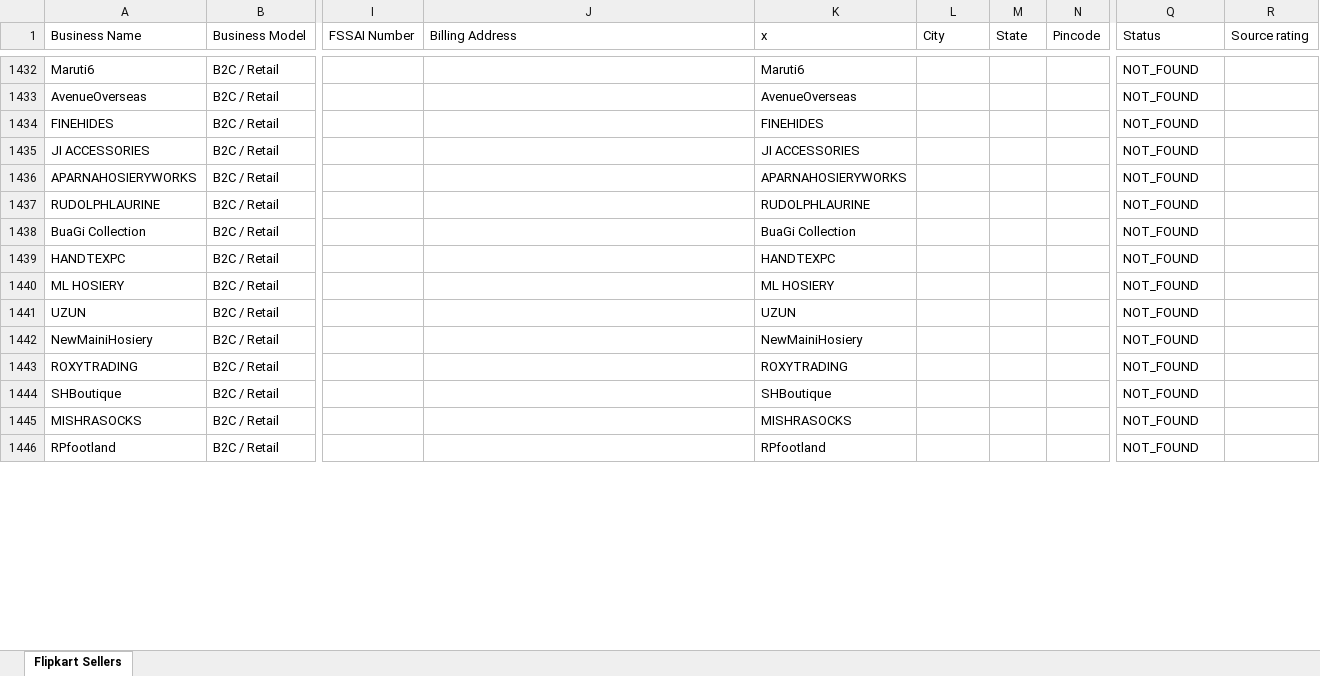
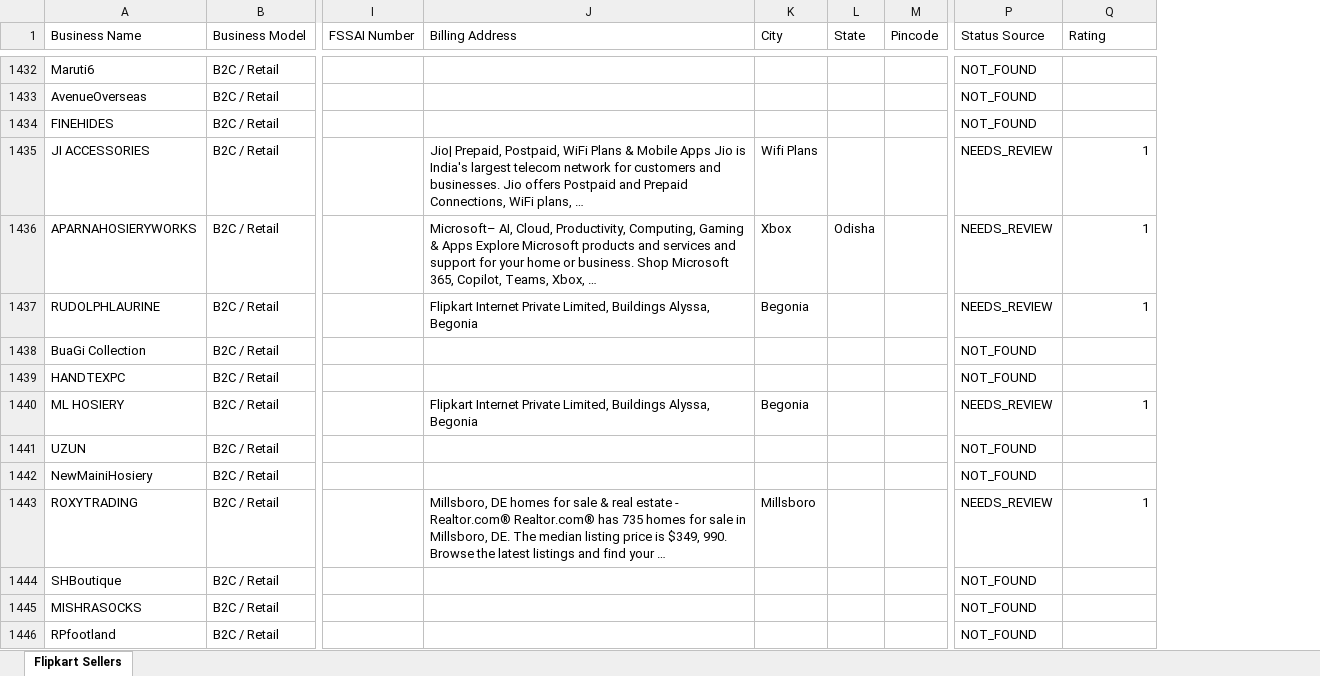
Before and after one commit to Harishkrishnakumarr/Flipkart-scrapp, an Excel workbook: output/flipkart_sellers.xlsx, sheet Flipkart Sellers, drawn as a sheet; only a part is shown, gaps mark what is left out; values as stored, in another font and other column widths than the file's, no cell formats; removed rows and columns are numbered as before the commit, all else as after; the diff covers the shown part only; the diff names each change by its address in the sheet, - before the commit and + after, or states it on an @@ line.

```diff
--- a/output/flipkart_sellers.xlsx (sheet Flipkart Sellers)
+++ b/output/flipkart_sellers.xlsx (sheet Flipkart Sellers)
-column K (x), rows 1432-1446: Maruti6 | AvenueOverseas | FINEHIDES | JI ACCESSORIES | APARNAHOSIERYWORKS | RUDOLPHLAURINE | BuaGi Collection | HANDTEXPC | ML HOSIERY | UZUN | NewMainiHosiery | ROXYTRADING | SHBoutique | MISHRASOCKS | RPfootland
-P1: Status
+P1: Status Source
-Q1: Source rating
+Q1: Rating
-J1435 (Billing Address): (empty)
+J1435 (Billing Address): Jio| Prepaid, Postpaid, WiFi Plans & Mobile Apps Jio is India's largest telecom network for customers and businesses. Jio offers Postpaid and Prepaid Connections, WiFi plans, …
-K1435 (City): (empty)
+K1435 (City): Wifi Plans
-P1435:P1437 (Status Source): NOT_FOUND
+P1435:P1437 (Status Source): NEEDS_REVIEW
-Q1435:Q1437 (Rating): (empty)
+Q1435:Q1437 (Rating): 1
-J1436 (Billing Address): (empty)
+J1436 (Billing Address): Microsoft– AI, Cloud, Productivity, Computing, Gaming & Apps Explore Microsoft products and services and support for your home or business. Shop Microsoft 365, Copilot, Teams, Xbox, …
-K1436 (City): (empty)
+K1436 (City): Xbox
-L1436 (State): (empty)
+L1436 (State): Odisha
-J1437 (Billing Address): (empty)
+J1437 (Billing Address): Flipkart Internet Private Limited, Buildings Alyssa, Begonia
-K1437 (City): (empty)
+K1437 (City): Begonia
-J1440 (Billing Address): (empty)
+J1440 (Billing Address): Flipkart Internet Private Limited, Buildings Alyssa, Begonia
-K1440 (City): (empty)
+K1440 (City): Begonia
-P1440 (Status Source): NOT_FOUND
+P1440 (Status Source): NEEDS_REVIEW
-Q1440 (Rating): (empty)
+Q1440 (Rating): 1
-J1443 (Billing Address): (empty)
+J1443 (Billing Address): Millsboro, DE homes for sale & real estate - Realtor.com® Realtor.com® has 735 homes for sale in Millsboro, DE. The median listing price is $349, 990. Browse the latest listings and find your …
-K1443 (City): (empty)
+K1443 (City): Millsboro
-P1443 (Status Source): NOT_FOUND
+P1443 (Status Source): NEEDS_REVIEW
-Q1443 (Rating): (empty)
+Q1443 (Rating): 1
```
Also changed, not shown: 96 added rows and 387 edited cells elsewhere in this sheet, cell formats, 3 other files.
